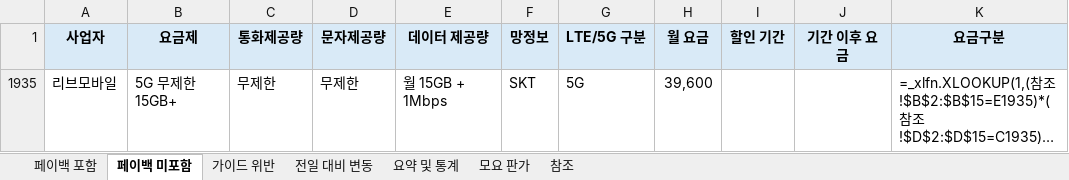
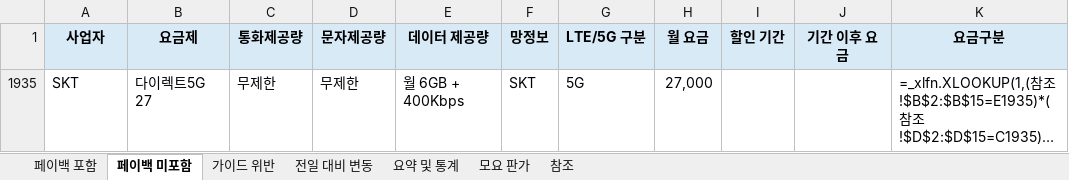
Before and after one commit to kjch444-sketchs/moyoplan-crawler, an Excel workbook: moyoplan_parsed_plans.xlsx, sheet 페이백 미포함, drawn as a sheet; long unchanged cells end in …; values as stored, in another font and other column widths than the file's, no borders; formulas without a stored value are shown as written; the diff names each change by its address in the sheet, - before the commit and + after, or states it on an @@ line.

```diff
--- a/moyoplan_parsed_plans.xlsx (sheet 페이백 미포함)
+++ b/moyoplan_parsed_plans.xlsx (sheet 페이백 미포함)
-A1935 (사업자): 리브모바일
+A1935 (사업자): SKT
-B1935 (요금제): 5G 무제한 15GB+
+B1935 (요금제): 다이렉트5G 27
-E1935 (데이터 제공량): 월 15GB + 1Mbps
+E1935 (데이터 제공량): 월 6GB + 400Kbps
-H1935 (월 요금): 39,600
+H1935 (월 요금): 27,000
```
Also changed, not shown: sheet 페이백 포함, sheet 전일 대비 변동, sheet 요약 및 통계, hidden cells.
